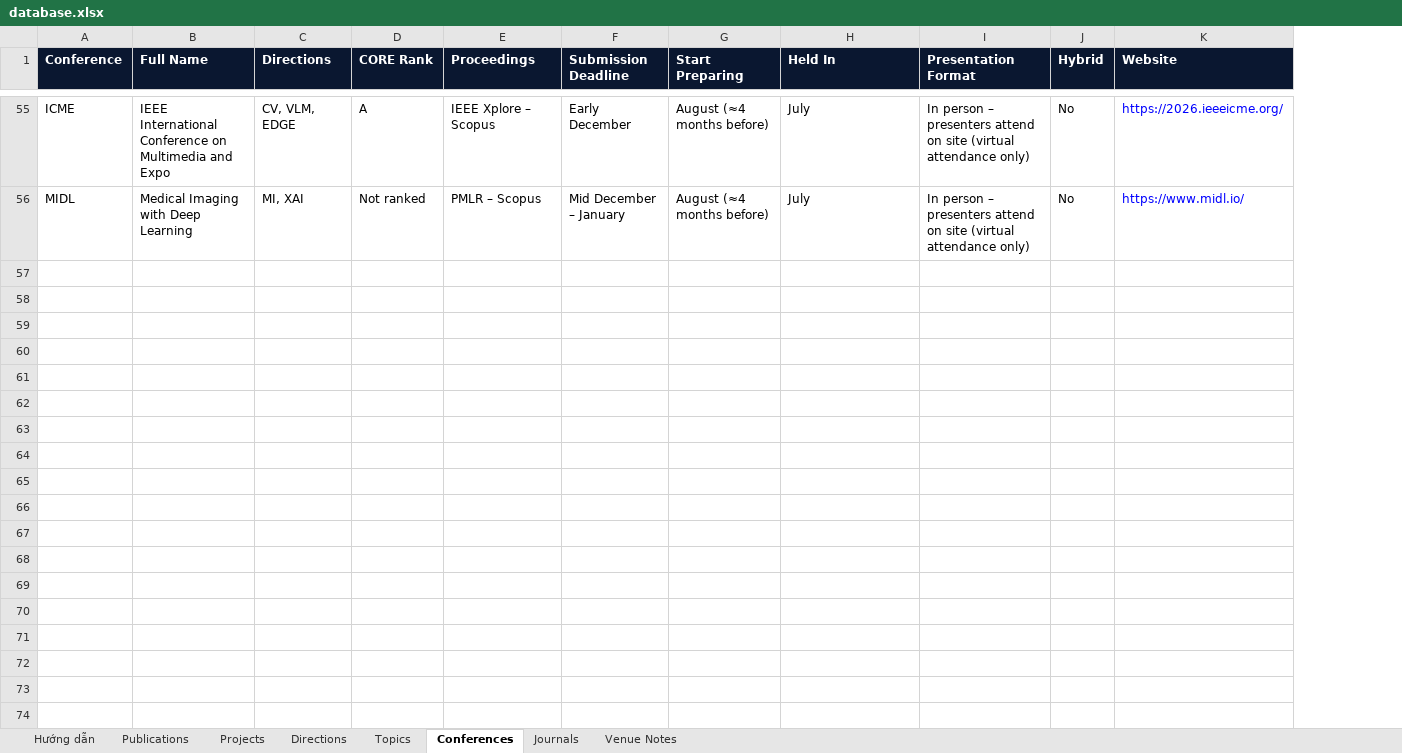
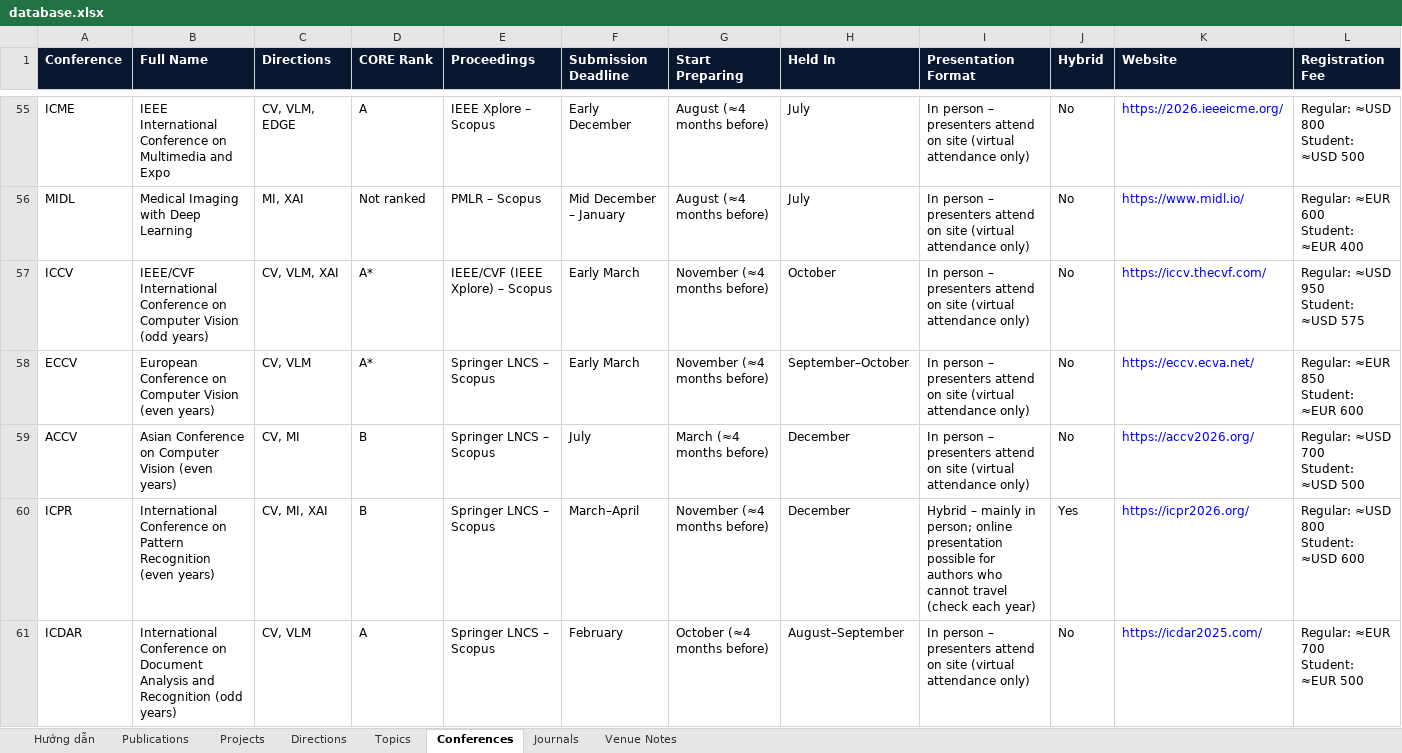
Before and after one commit to AnhVH-FPT/anhvh-fpt.github.io, an Excel workbook: data/database.xlsx, sheet Conferences, drawn as a sheet; only a part is shown, gaps mark what is left out; values as stored, in another font and other column widths than the file's, no borders; ↵ is a line break in a cell; the diff covers the shown part only; the diff names each change by its address in the sheet, - before the commit and + after, or states it on an @@ line.

```diff
--- a/data/database.xlsx (sheet Conferences)
+++ b/data/database.xlsx (sheet Conferences)
+column L (Registration Fee), rows 55-56: Regular: ≈USD 800 ↵ Student: ≈USD 500 | Regular: ≈EUR 600 ↵ Student: ≈EUR 400
+row 57: ICCV | IEEE/CVF International Conference on Computer Vision (odd years) | CV, VLM, XAI | A* | IEEE/CVF (IEEE Xplore) – Scopus | Early March | November (≈4 months before) | October | In person – presenters attend on site (virtual attendance only) | No | https://iccv.thecvf.com/ | Regular: ≈USD 950 ↵ Student: ≈USD 575
+row 58: ECCV | European Conference on Computer Vision (even years) | CV, VLM | A* | Springer LNCS – Scopus | Early March | November (≈4 months before) | September–October | In person – presenters attend on site (virtual attendance only) | No | https://eccv.ecva.net/ | Regular: ≈EUR 850 ↵ Student: ≈EUR 600
+row 59: ACCV | Asian Conference on Computer Vision (even years) | CV, MI | B | Springer LNCS – Scopus | July | March (≈4 months before) | December | In person – presenters attend on site (virtual attendance only) | No | https://accv2026.org/ | Regular: ≈USD 700 ↵ Student: ≈USD 500
+row 60: ICPR | International Conference on Pattern Recognition (even years) | CV, MI, XAI | B | Springer LNCS – Scopus | March–April | November (≈4 months before) | December | Hybrid – mainly in person; online presentation possible for authors who cannot travel (check each year) | Yes | https://icpr2026.org/ | Regular: ≈USD 800 ↵ Student: ≈USD 600
+row 61: ICDAR | International Conference on Document Analysis and Recognition (odd years) | CV, VLM | A | Springer LNCS – Scopus | February | October (≈4 months before) | August–September | In person – presenters attend on site (virtual attendance only) | No | https://icdar2025.com/ | Regular: ≈EUR 700 ↵ Student: ≈EUR 500
```
Also changed, not shown: 140 added rows elsewhere in this sheet, sheet Journals, sheet Hướng dẫn, sheet Venue Notes, 5 other files.
